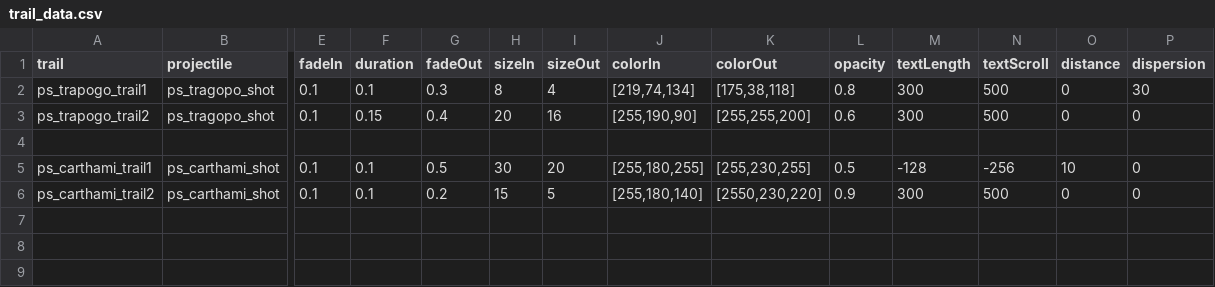
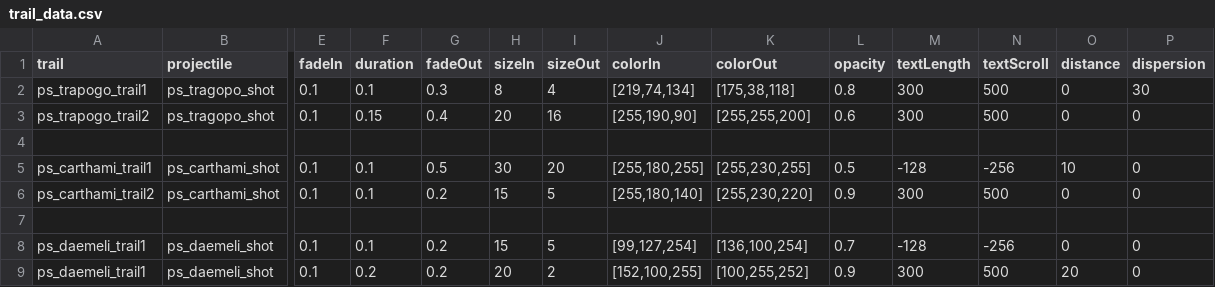
Before and after one commit to CosmicFishi/Project-Solace, a CSV file: data/trails/trail_data.csv, drawn as a sheet; only a part is shown, gaps mark what is left out; rows hold the shown columns only; the diff names each change by its address in the sheet, - before the commit and + after, or states it on an @@ line.

```diff
--- a/data/trails/trail_data.csv
+++ b/data/trails/trail_data.csv
-K6 (colorOut): [2550,230,220]
+K6 (colorOut): [255,230,220]
+row 7: (empty)
+row 8: ps_daemeli_trail1 | ps_daemeli_shot | 0.1 | 0.1 | 0.2 | 15 | 5 | [99,127,254] | [136,100,254] | 0.7 | -128 | -256 | 0 | 0
+row 9: ps_daemeli_trail1 | ps_daemeli_shot | 0.1 | 0.2 | 0.2 | 20 | 2 | [152,100,255] | [100,255,252] | 0.9 | 300 | 500 | 20 | 0
```
Also changed, not shown: data/weapons/weapon_data.csv, 6 other files.
